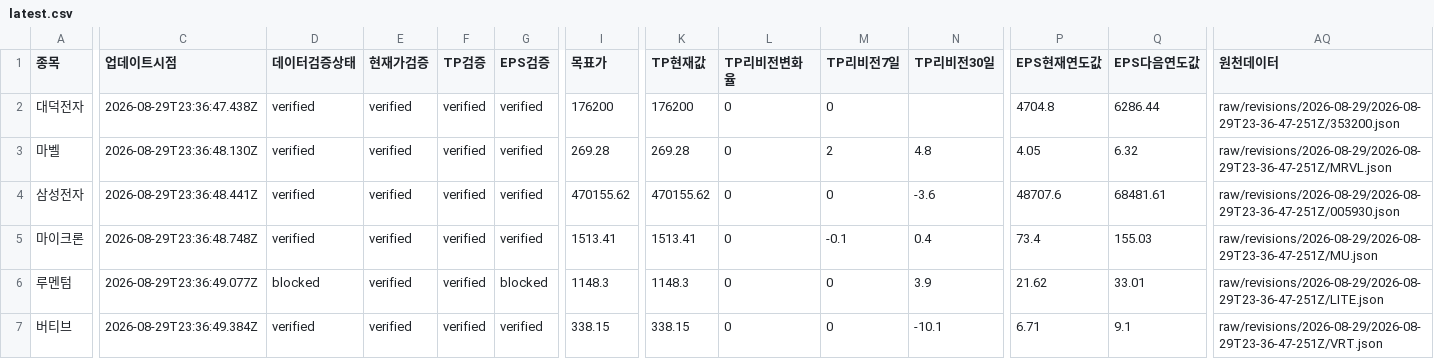
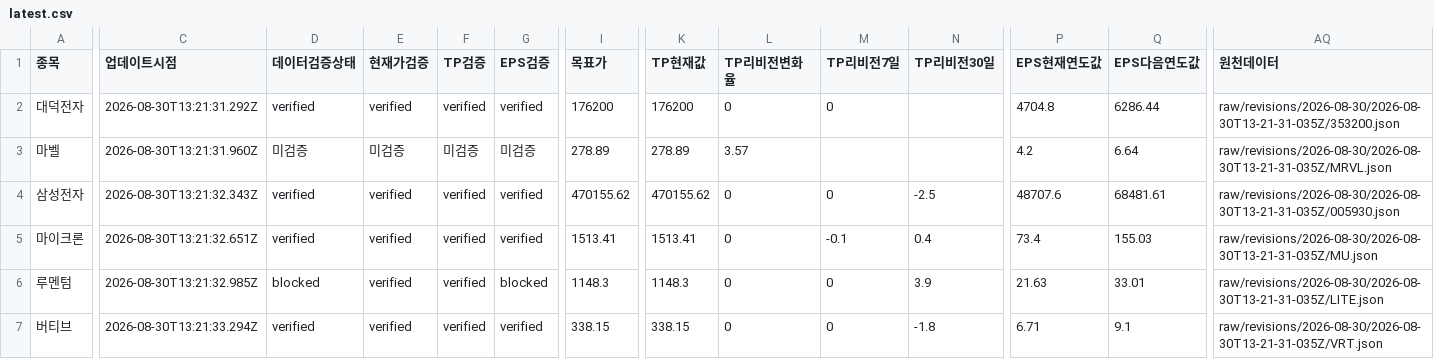
Before and after one commit to SimpleorNothing/ten-bagger, a CSV file: raw/revisions/latest.csv, drawn as a sheet; only a part is shown, gaps mark what is left out; the diff covers the shown part only; the diff names each change by its address in the sheet, - before the commit and + after, or states it on an @@ line.

```diff
--- a/raw/revisions/latest.csv
+++ b/raw/revisions/latest.csv
-C2 (업데이트시점): 2026-08-29T23:36:47.438Z
+C2 (업데이트시점): 2026-08-30T13:21:31.292Z
-AQ2 (원천데이터): raw/revisions/2026-08-29/2026-08-29T23-36-47-251Z/353200.json
+AQ2 (원천데이터): raw/revisions/2026-08-30/2026-08-30T13-21-31-035Z/353200.json
-C3 (업데이트시점): 2026-08-29T23:36:48.130Z
+C3 (업데이트시점): 2026-08-30T13:21:31.960Z
-D3 (데이터검증상태): verified
+D3 (데이터검증상태): 미검증
-E3 (현재가검증): verified
+E3 (현재가검증): 미검증
-F3 (TP검증): verified
+F3 (TP검증): 미검증
-G3 (EPS검증): verified
+G3 (EPS검증): 미검증
-I3 (목표가): 269.28
+I3 (목표가): 278.89
-K3 (TP현재값): 269.28
+K3 (TP현재값): 278.89
-L3 (TP리비전변화율): 0
+L3 (TP리비전변화율): 3.57
-M3 (TP리비전7일): 2
+M3 (TP리비전7일): (empty)
-N3 (TP리비전30일): 4.8
+N3 (TP리비전30일): (empty)
-P3 (EPS현재연도값): 4.05
+P3 (EPS현재연도값): 4.2
-Q3 (EPS다음연도값): 6.32
+Q3 (EPS다음연도값): 6.64
-AQ3 (원천데이터): raw/revisions/2026-08-29/2026-08-29T23-36-47-251Z/MRVL.json
+AQ3 (원천데이터): raw/revisions/2026-08-30/2026-08-30T13-21-31-035Z/MRVL.json
-C4 (업데이트시점): 2026-08-29T23:36:48.441Z
+C4 (업데이트시점): 2026-08-30T13:21:32.343Z
-N4 (TP리비전30일): -3.6
+N4 (TP리비전30일): -2.5
-AQ4 (원천데이터): raw/revisions/2026-08-29/2026-08-29T23-36-47-251Z/005930.json
+AQ4 (원천데이터): raw/revisions/2026-08-30/2026-08-30T13-21-31-035Z/005930.json
-C5 (업데이트시점): 2026-08-29T23:36:48.748Z
+C5 (업데이트시점): 2026-08-30T13:21:32.651Z
-AQ5 (원천데이터): raw/revisions/2026-08-29/2026-08-29T23-36-47-251Z/MU.json
+AQ5 (원천데이터): raw/revisions/2026-08-30/2026-08-30T13-21-31-035Z/MU.json
-C6 (업데이트시점): 2026-08-29T23:36:49.077Z
+C6 (업데이트시점): 2026-08-30T13:21:32.985Z
-P6 (EPS현재연도값): 21.62
+P6 (EPS현재연도값): 21.63
-AQ6 (원천데이터): raw/revisions/2026-08-29/2026-08-29T23-36-47-251Z/LITE.json
+AQ6 (원천데이터): raw/revisions/2026-08-30/2026-08-30T13-21-31-035Z/LITE.json
-C7 (업데이트시점): 2026-08-29T23:36:49.384Z
+C7 (업데이트시점): 2026-08-30T13:21:33.294Z
-N7 (TP리비전30일): -10.1
+N7 (TP리비전30일): -1.8
-AQ7 (원천데이터): raw/revisions/2026-08-29/2026-08-29T23-36-47-251Z/VRT.json
+AQ7 (원천데이터): raw/revisions/2026-08-30/2026-08-30T13-21-31-035Z/VRT.json
```
Also changed, not shown: 84 edited cells elsewhere in this file, 33 other files.
